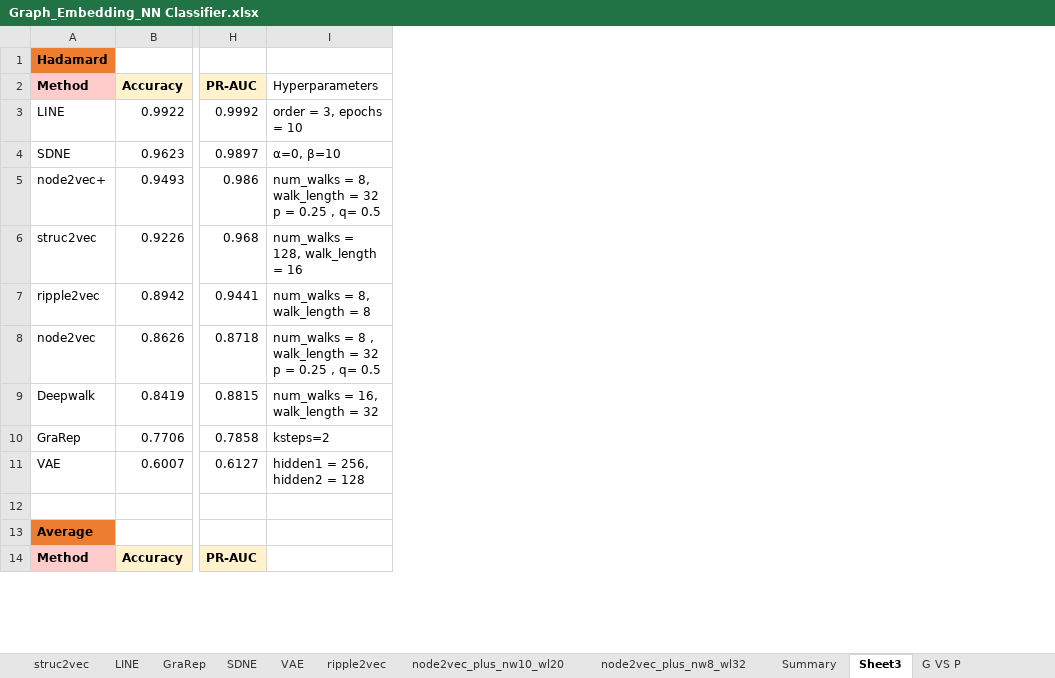
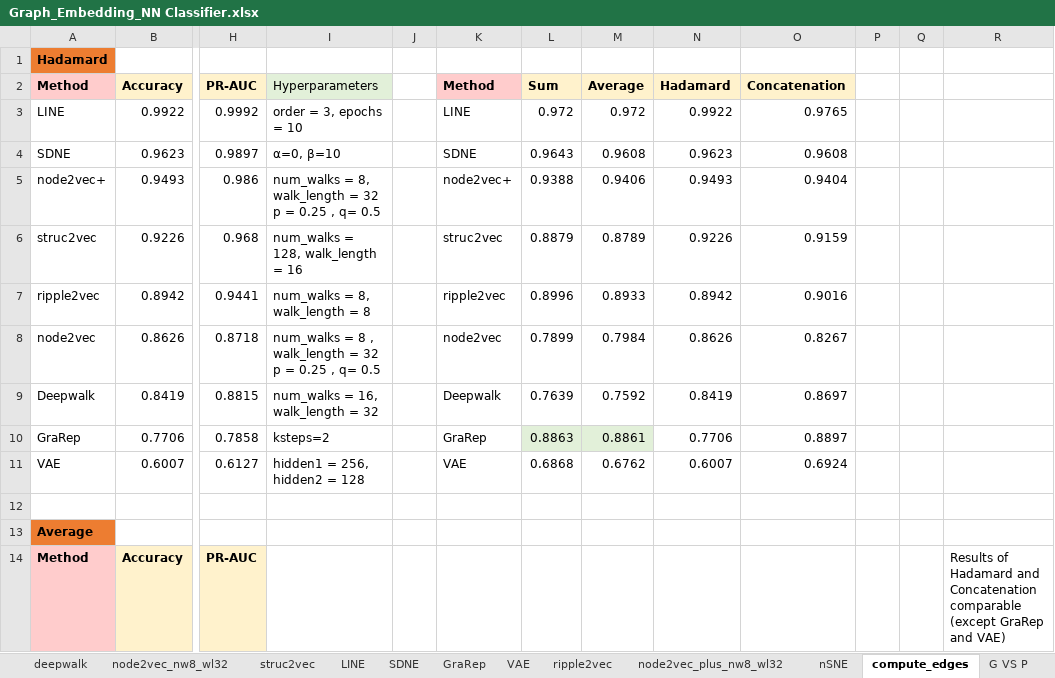
Before and after one commit to tengann/IAV_PPI_Graph_Embedding_Review, an Excel workbook: results/Hyperparameter_Tuning/Graph_Embedding_NN Classifier.xlsx, sheet compute_edges, drawn as a sheet; only a part is shown, gaps mark what is left out; values as stored, in another font and other column widths than the file's, no borders; charts and pictures not drawn; the diff names each change by its address in the sheet, - before the commit and + after, or states it on an @@ line.

```diff
--- a/results/Hyperparameter_Tuning/Graph_Embedding_NN Classifier.xlsx (sheet compute_edges)
+++ b/results/Hyperparameter_Tuning/Graph_Embedding_NN Classifier.xlsx (sheet compute_edges)
-sheet tab: Sheet3
+sheet tab: compute_edges
@@ sheet tab hidden: node2vec_plus_nw10_wl20 @@
@@ sheet tab hidden: Summary @@
+sheet tab: nSNE
@@ sheet tab order changed: deepwalk | node2vec_nw8_wl32 | struc2vec | LINE | SDNE | GraRep | VAE | ripple2vec | node2vec_plus_nw8_wl32 | nSNE | compute_edges | G VS P @@
+column J, empty
+column K (Method), rows 3-11: LINE | SDNE | node2vec+ | struc2vec | ripple2vec | node2vec | Deepwalk | GraRep | VAE
+column L (Sum), rows 3-11: 0.972 | 0.9643 | 0.9388 | 0.8879 | 0.8996 | 0.7899 | 0.7639 | 0.8863 | 0.6868
+column M (Average), rows 3-11: 0.972 | 0.9608 | 0.9406 | 0.8789 | 0.8933 | 0.7984 | 0.7592 | 0.8861 | 0.6762
+column N (Hadamard), rows 3-11: 0.9922 | 0.9623 | 0.9493 | 0.9226 | 0.8942 | 0.8626 | 0.8419 | 0.7706 | 0.6007
+column O (Concatenation), rows 3-11: 0.9765 | 0.9608 | 0.9404 | 0.9159 | 0.9016 | 0.8267 | 0.8697 | 0.8897 | 0.6924
+column P, empty
+column Q, empty
+column R, row 14: Results of Hadamard and Concatenation comparable (except GraRep and VAE)
-I2 fill: none
+I2 fill: #E2F0D9
```
Also changed, not shown: sheet node2vec_nw8_wl32, sheet G VS P, other sheet tabs, charts or pictures, 18 other files.
